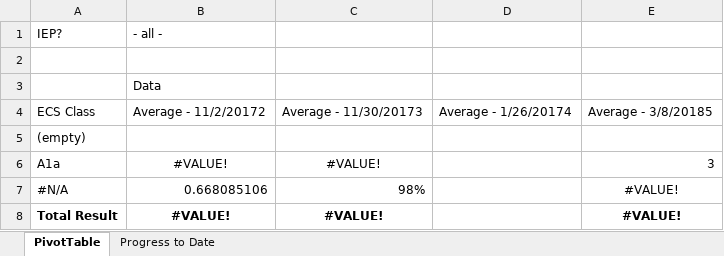
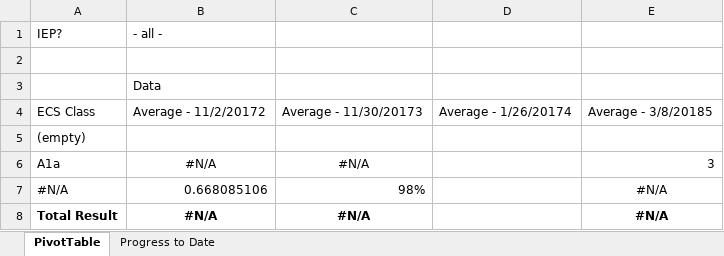
Before and after one commit to jberusch/GCYC, an Excel workbook: app/resources/progress_to_date.xlsx, sheet PivotTable, drawn as a sheet; values as stored, in another font and other column widths than the file's, no borders; the diff names each change by its address in the sheet, - before the commit and + after, or states it on an @@ line.

Commit message:
got group matrix data, cleaned up form, added error msgs

```diff
--- a/app/resources/progress_to_date.xlsx (sheet PivotTable)
+++ b/app/resources/progress_to_date.xlsx (sheet PivotTable)
-B6: #VALUE!
+B6: #N/A
-C6: #VALUE!
+C6: #N/A
-E7:E8: #VALUE!
+E7:E8: #N/A
-B8: #VALUE!
+B8: #N/A
-C8: #VALUE!
+C8: #N/A
```
Also changed, not shown: sheet Progress to Date, 20 other files.
